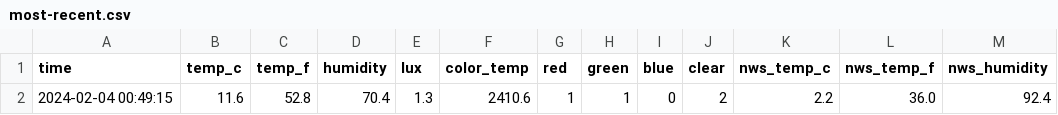
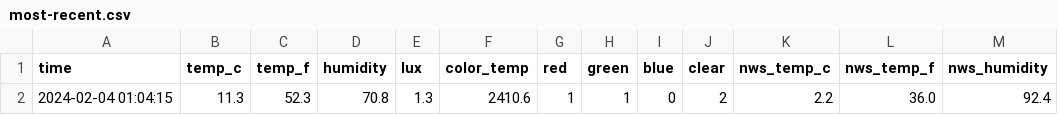
Before and after one commit to emilyanndavis/drafty, a CSV file: _data/most-recent.csv, drawn as a sheet; only a part is shown; the diff names each change by its address in the sheet, - before the commit and + after, or states it on an @@ line.

```diff
--- a/_data/most-recent.csv
+++ b/_data/most-recent.csv
-A2 (time): 2024-02-04 00:49:15
+A2 (time): 2024-02-04 01:04:15
-B2 (temp_c): 11.6
+B2 (temp_c): 11.3
-C2 (temp_f): 52.8
+C2 (temp_f): 52.3
-D2 (humidity): 70.4
+D2 (humidity): 70.8
```
Also changed, not shown: _data/all.csv.
